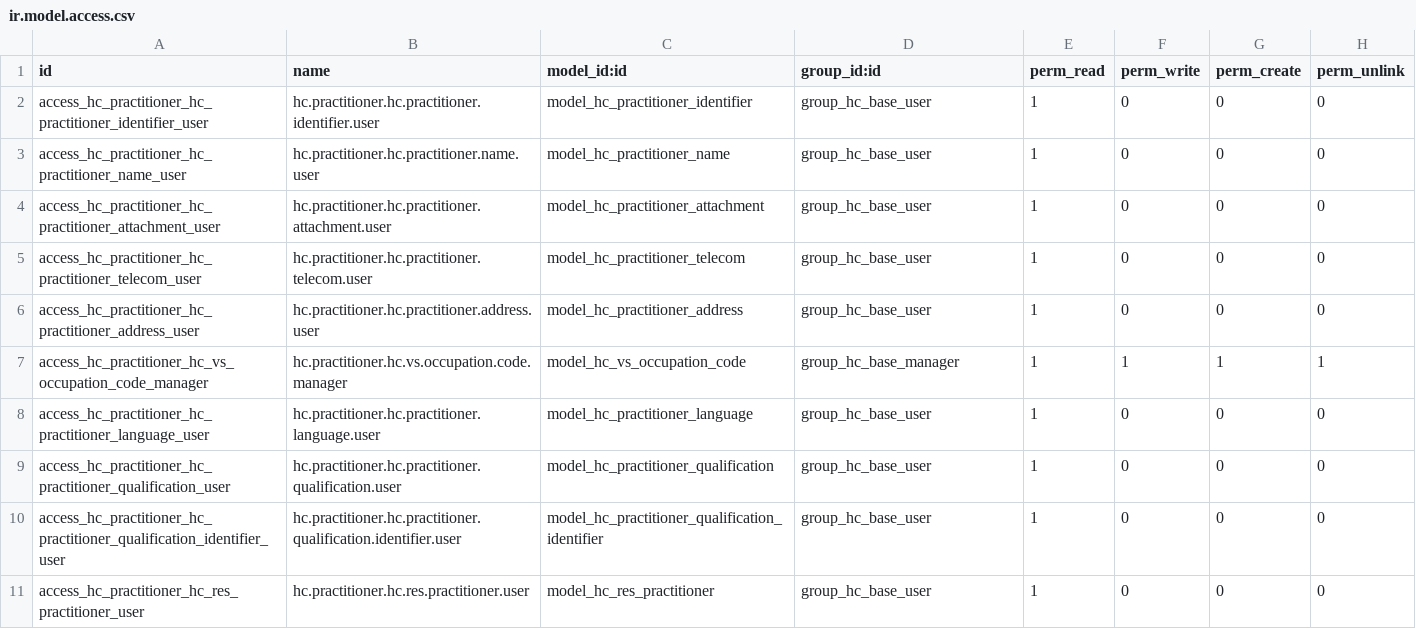
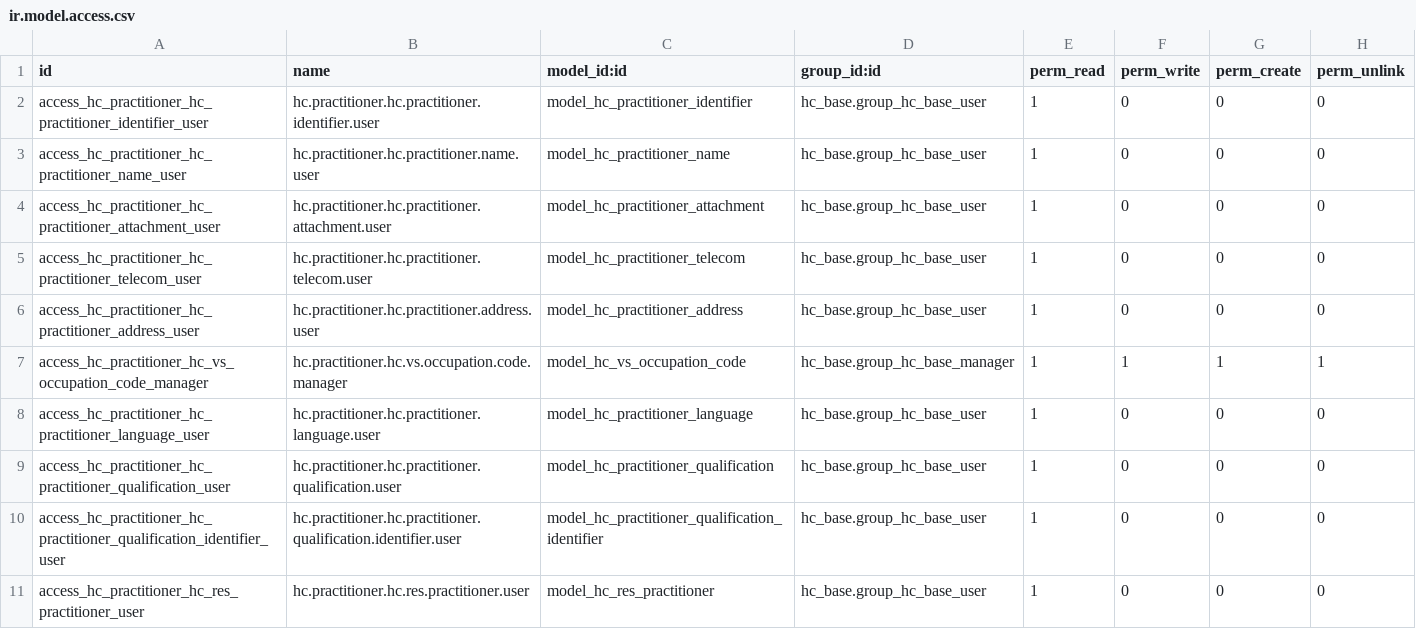
Before and after one commit to LasLabs/odoo-fhir, a CSV file: addons/hc_practitioner/security/ir.model.access.csv, drawn as a sheet.

Commit message:
Activate Practitioner menu

```diff
--- a/addons/hc_practitioner/security/ir.model.access.csv
+++ b/addons/hc_practitioner/security/ir.model.access.csv
@@ -1,11 +1,11 @@
 id,name,model_id:id,group_id:id,perm_read,perm_write,perm_create,perm_unlink
-access_hc_practitioner_hc_practitioner_identifier_user,hc.practitioner.hc.practitioner.identifier.user,model_hc_practitioner_identifier,group_hc_base_user,1,0,0,0
-access_hc_practitioner_hc_practitioner_name_user,hc.practitioner.hc.practitioner.name.user,model_hc_practitioner_name,group_hc_base_user,1,0,0,0
-access_hc_practitioner_hc_practitioner_attachment_user,hc.practitioner.hc.practitioner.attachment.user,model_hc_practitioner_attachment,group_hc_base_user,1,0,0,0
-access_hc_practitioner_hc_practitioner_telecom_user,hc.practitioner.hc.practitioner.telecom.user,model_hc_practitioner_telecom,group_hc_base_user,1,0,0,0
-access_hc_practitioner_hc_practitioner_address_user,hc.practitioner.hc.practitioner.address.user,model_hc_practitioner_address,group_hc_base_user,1,0,0,0
-access_hc_practitioner_hc_vs_occupation_code_manager,hc.practitioner.hc.vs.occupation.code.manager,model_hc_vs_occupation_code,group_hc_base_manager,1,1,1,1
-access_hc_practitioner_hc_practitioner_language_user,hc.practitioner.hc.practitioner.language.user,model_hc_practitioner_language,group_hc_base_user,1,0,0,0
-access_hc_practitioner_hc_practitioner_qualification_user,hc.practitioner.hc.practitioner.qualification.user,model_hc_practitioner_qualification,group_hc_base_user,1,0,0,0
-access_hc_practitioner_hc_practitioner_qualification_identifier_user,hc.practitioner.hc.practitioner.qualification.identifier.user,model_hc_practitioner_qualification_identifier,group_hc_base_user,1,0,0,0
-access_hc_practitioner_hc_res_practitioner_user,hc.practitioner.hc.res.practitioner.user,model_hc_res_practitioner,group_hc_base_user,1,0,0,0
+access_hc_practitioner_hc_practitioner_identifier_user,hc.practitioner.hc.practitioner.identifier.user,model_hc_practitioner_identifier,hc_base.group_hc_base_user,1,0,0,0
+access_hc_practitioner_hc_practitioner_name_user,hc.practitioner.hc.practitioner.name.user,model_hc_practitioner_name,hc_base.group_hc_base_user,1,0,0,0
+access_hc_practitioner_hc_practitioner_attachment_user,hc.practitioner.hc.practitioner.attachment.user,model_hc_practitioner_attachment,hc_base.group_hc_base_user,1,0,0,0
+access_hc_practitioner_hc_practitioner_telecom_user,hc.practitioner.hc.practitioner.telecom.user,model_hc_practitioner_telecom,hc_base.group_hc_base_user,1,0,0,0
+access_hc_practitioner_hc_practitioner_address_user,hc.practitioner.hc.practitioner.address.user,model_hc_practitioner_address,hc_base.group_hc_base_user,1,0,0,0
+access_hc_practitioner_hc_vs_occupation_code_manager,hc.practitioner.hc.vs.occupation.code.manager,model_hc_vs_occupation_code,hc_base.group_hc_base_manager,1,1,1,1
+access_hc_practitioner_hc_practitioner_language_user,hc.practitioner.hc.practitioner.language.user,model_hc_practitioner_language,hc_base.group_hc_base_user,1,0,0,0
+access_hc_practitioner_hc_practitioner_qualification_user,hc.practitioner.hc.practitioner.qualification.user,model_hc_practitioner_qualification,hc_base.group_hc_base_user,1,0,0,0
+access_hc_practitioner_hc_practitioner_qualification_identifier_user,hc.practitioner.hc.practitioner.qualification.identifier.user,model_hc_practitioner_qualification_identifier,hc_base.group_hc_base_user,1,0,0,0
+access_hc_practitioner_hc_res_practitioner_user,hc.practitioner.hc.res.practitioner.user,model_hc_res_practitioner,hc_base.group_hc_base_user,1,0,0,0
```
Also changed, not shown: 1 other file.
